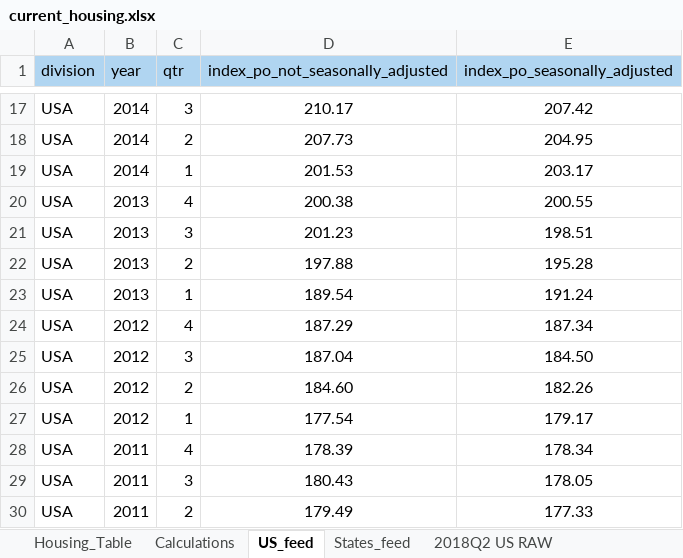
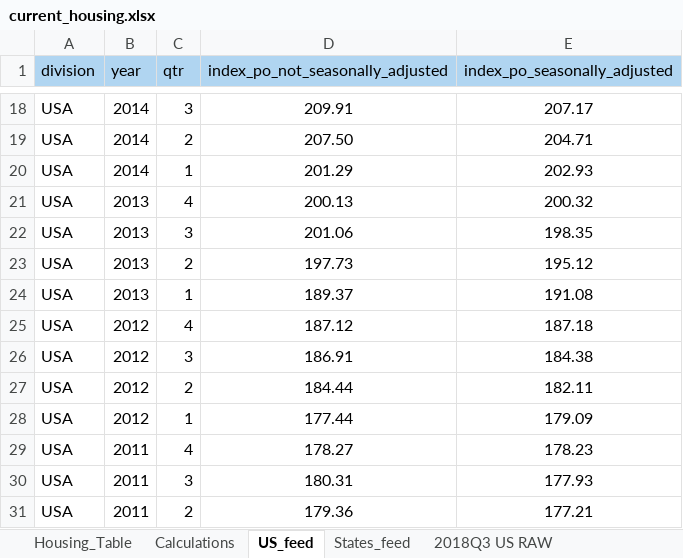
Before and after one commit to UrbanInstitute/state-economic-monitor, an Excel workbook: static/data/source/current_housing.xlsx, sheet US_feed, drawn as a sheet; only a part is shown, gaps mark what is left out; values as stored, in another font and other column widths than the file's, no borders; conditional formats not drawn; addresses are those after the commit; the diff covers the shown part only; the diff names each change by its address in the sheet, - before the commit and + after, or states it on an @@ line.

```diff
--- a/static/data/source/current_housing.xlsx (sheet US_feed)
+++ b/static/data/source/current_housing.xlsx (sheet US_feed)
-sheet tab: 2018Q2 US RAW
+sheet tab: 2018Q3 US RAW
-D18 (index_po_not_seasonally_adjusted): 210.17
+D18 (index_po_not_seasonally_adjusted): 209.91
-E18 (index_po_seasonally_adjusted): 207.42
+E18 (index_po_seasonally_adjusted): 207.17
-D19 (index_po_not_seasonally_adjusted): 207.73
+D19 (index_po_not_seasonally_adjusted): 207.50
-E19 (index_po_seasonally_adjusted): 204.95
+E19 (index_po_seasonally_adjusted): 204.71
-D20 (index_po_not_seasonally_adjusted): 201.53
+D20 (index_po_not_seasonally_adjusted): 201.29
-E20 (index_po_seasonally_adjusted): 203.17
+E20 (index_po_seasonally_adjusted): 202.93
-D21 (index_po_not_seasonally_adjusted): 200.38
+D21 (index_po_not_seasonally_adjusted): 200.13
-E21 (index_po_seasonally_adjusted): 200.55
+E21 (index_po_seasonally_adjusted): 200.32
-D22 (index_po_not_seasonally_adjusted): 201.23
+D22 (index_po_not_seasonally_adjusted): 201.06
-E22 (index_po_seasonally_adjusted): 198.51
+E22 (index_po_seasonally_adjusted): 198.35
-D23 (index_po_not_seasonally_adjusted): 197.88
+D23 (index_po_not_seasonally_adjusted): 197.73
-E23 (index_po_seasonally_adjusted): 195.28
+E23 (index_po_seasonally_adjusted): 195.12
-D24 (index_po_not_seasonally_adjusted): 189.54
+D24 (index_po_not_seasonally_adjusted): 189.37
-E24 (index_po_seasonally_adjusted): 191.24
+E24 (index_po_seasonally_adjusted): 191.08
-D25 (index_po_not_seasonally_adjusted): 187.29
+D25 (index_po_not_seasonally_adjusted): 187.12
-E25 (index_po_seasonally_adjusted): 187.34
+E25 (index_po_seasonally_adjusted): 187.18
-D26 (index_po_not_seasonally_adjusted): 187.04
+D26 (index_po_not_seasonally_adjusted): 186.91
-E26 (index_po_seasonally_adjusted): 184.50
+E26 (index_po_seasonally_adjusted): 184.38
-D27 (index_po_not_seasonally_adjusted): 184.60
+D27 (index_po_not_seasonally_adjusted): 184.44
-E27 (index_po_seasonally_adjusted): 182.26
+E27 (index_po_seasonally_adjusted): 182.11
-D28 (index_po_not_seasonally_adjusted): 177.54
+D28 (index_po_not_seasonally_adjusted): 177.44
-E28 (index_po_seasonally_adjusted): 179.17
+E28 (index_po_seasonally_adjusted): 179.09
-D29 (index_po_not_seasonally_adjusted): 178.39
+D29 (index_po_not_seasonally_adjusted): 178.27
-E29 (index_po_seasonally_adjusted): 178.34
+E29 (index_po_seasonally_adjusted): 178.23
-D30 (index_po_not_seasonally_adjusted): 180.43
+D30 (index_po_not_seasonally_adjusted): 180.31
-E30 (index_po_seasonally_adjusted): 178.05
+E30 (index_po_seasonally_adjusted): 177.93
-D31 (index_po_not_seasonally_adjusted): 179.49
+D31 (index_po_not_seasonally_adjusted): 179.36
-E31 (index_po_seasonally_adjusted): 177.33
+E31 (index_po_seasonally_adjusted): 177.21
```
Also changed, not shown: other rows of this sheet, sheet 2018Q3 States RAW, sheet States_feed, sheet 2018Q3 US RAW, sheet Scratch, sheet Calculations, sheet Housing_Table, other sheet tabs, formulas that keep their value, hidden cells, data/historical/source/housing_historical.xlsx, static/data/historical/source/housing_historical.xlsx, 17 other files.
